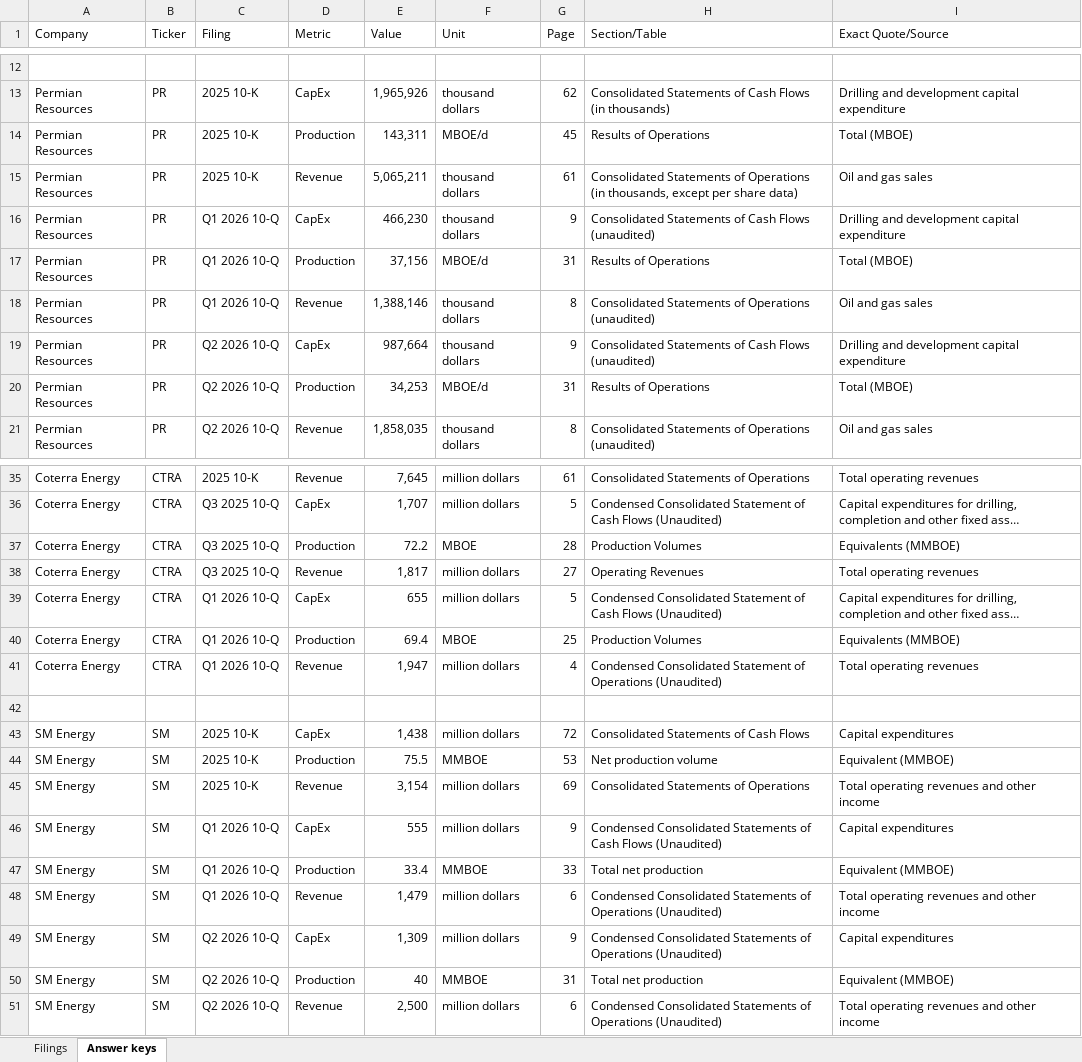
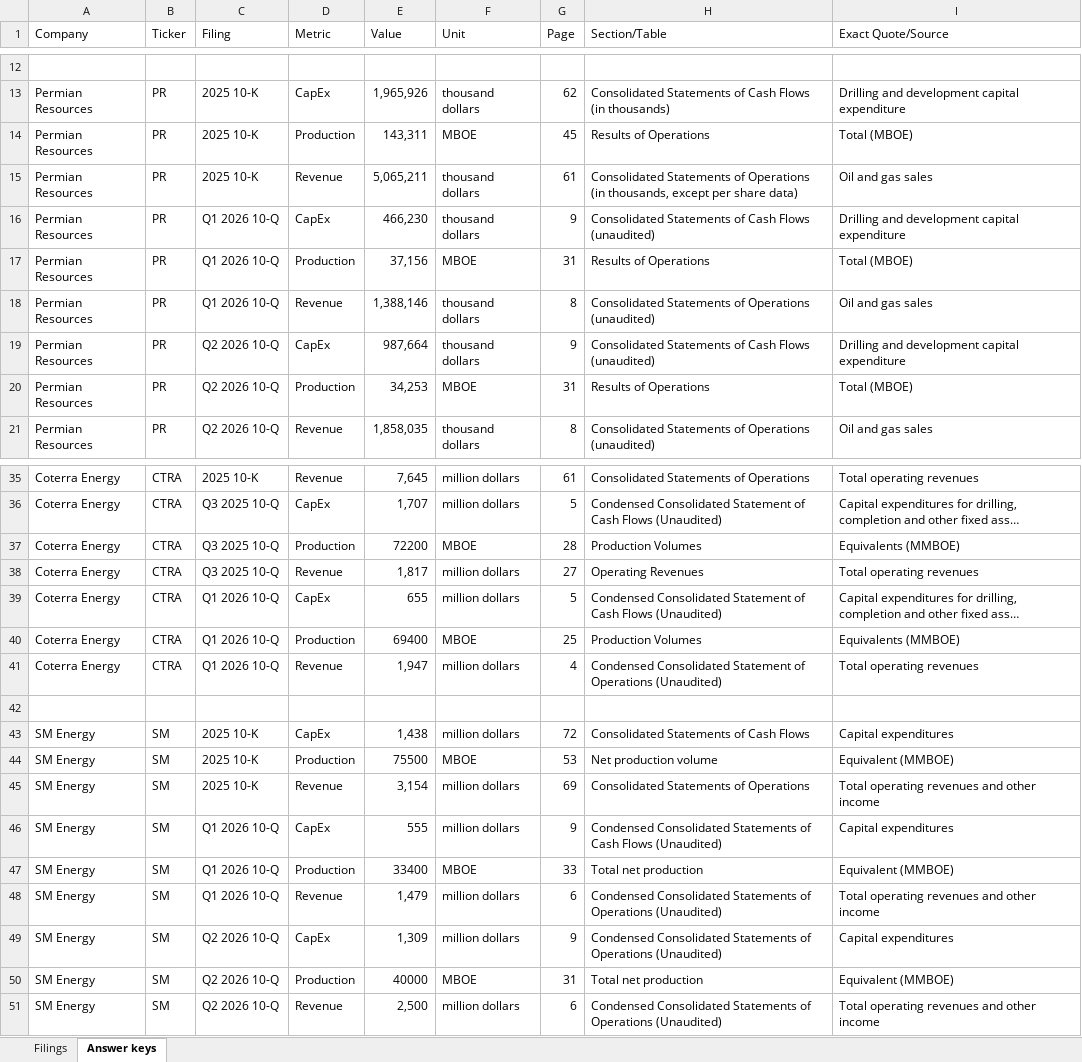
Before and after one commit to aanyag28/llm-extraction-scorecard, an Excel workbook: answer_key/answer_key.csv-2.xlsx, sheet Answer keys, drawn as a sheet; only a part is shown, gaps mark what is left out; long unchanged cells end in …; values as stored, in another font and other column widths than the file's, no borders; charts and pictures not drawn; the diff covers the shown part only; the diff names each change by its address in the sheet, - before the commit and + after, or states it on an @@ line.

```diff
--- a/answer_key/answer_key.csv-2.xlsx (sheet Answer keys)
+++ b/answer_key/answer_key.csv-2.xlsx (sheet Answer keys)
-F14 (Unit): MBOE/d
+F14 (Unit): MBOE
-F17 (Unit): MBOE/d
+F17 (Unit): MBOE
-F20 (Unit): MBOE/d
+F20 (Unit): MBOE
-E37 (Value): 72.2
+E37 (Value): 72200
-E40 (Value): 69.4
+E40 (Value): 69400
-E44 (Value): 75.5
+E44 (Value): 75500
-F44 (Unit): MMBOE
+F44 (Unit): MBOE
-E47 (Value): 33.4
+E47 (Value): 33400
-F47 (Unit): MMBOE
+F47 (Unit): MBOE
-E50 (Value): 40
+E50 (Value): 40000
-F50 (Unit): MMBOE
+F50 (Unit): MBOE
```
Also changed, not shown: 1 edited cell elsewhere in this sheet, charts or pictures, 42 other files.
